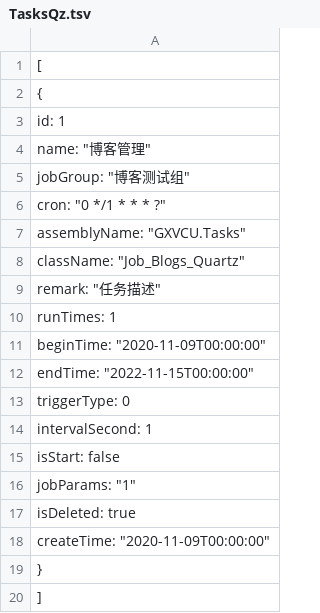
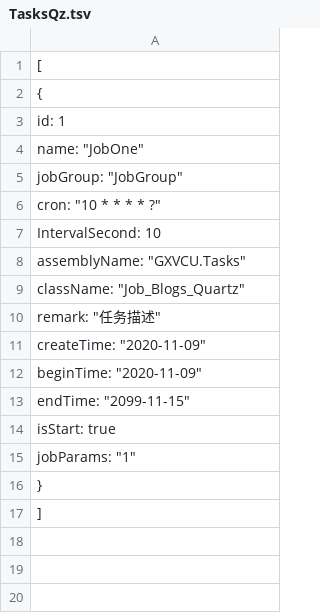
Before and after one commit to llliang273494627/CoreServices, a TSV file: GXVCU.Api/wwwroot/GXVCU.Data.json/TasksQz.tsv, drawn as a sheet; removed rows and columns are numbered as before the commit, all else as after; the diff names each change by its address in the sheet, - before the commit and + after, or states it on an @@ line.

```diff
--- a/GXVCU.Api/wwwroot/GXVCU.Data.json/TasksQz.tsv
+++ b/GXVCU.Api/wwwroot/GXVCU.Data.json/TasksQz.tsv
-A4: name: "博客管理"
+A4: name: "JobOne"
-A5: jobGroup: "博客测试组"
+A5: jobGroup: "JobGroup"
-A6: cron: "0 */1 * * * ?"
+A6: cron: "10 * * * * ?"
+row 7: IntervalSecond: 10
-A11: runTimes: 1
+A11: createTime: "2020-11-09"
-A12: beginTime: "2020-11-09T00:00:00"
+A12: beginTime: "2020-11-09"
-A13: endTime: "2022-11-15T00:00:00"
+A13: endTime: "2099-11-15"
-A14: triggerType: 0
+A14: isStart: true
-row 14: intervalSecond: 1
-row 15: isStart: false
-row 17: isDeleted: true
-row 18: createTime: "2020-11-09T00:00:00"
```
Also changed, not shown: 3 other files.
